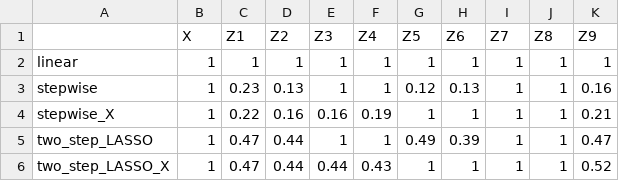
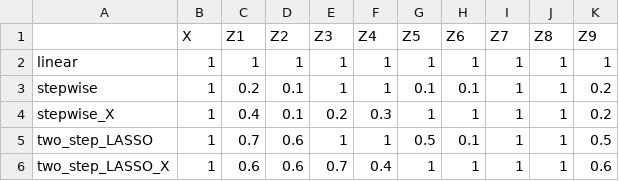
Before and after one commit to RaspberryEmma/OLD-Confounder-Handling-Sim-Study, a CSV file: data/s1-cov-selection.csv, drawn as a sheet.

```diff
--- a/data/s1-cov-selection.csv
+++ b/data/s1-cov-selection.csv
@@ -2,5 +2,5 @@
 "linear",1,1,1,1,1,1,1,1,1,1
-"stepwise",1,0.23,0.13,1,1,0.12,0.13,1,1,0.16
-"stepwise_X",1,0.22,0.16,0.16,0.19,1,1,1,1,0.21
-"two_step_LASSO",1,0.47,0.44,1,1,0.49,0.39,1,1,0.47
-"two_step_LASSO_X",1,0.47,0.44,0.44,0.43,1,1,1,1,0.52
+"stepwise",1,0.2,0.1,1,1,0.1,0.1,1,1,0.2
+"stepwise_X",1,0.4,0.1,0.2,0.3,1,1,1,1,0.2
+"two_step_LASSO",1,0.7,0.6,1,1,0.5,0.1,1,1,0.5
+"two_step_LASSO_X",1,0.6,0.6,0.7,0.4,1,1,1,1,0.6
```
Also changed, not shown: data/s1-coef-data.csv, data/s1-dataset.csv, 9 other files.
